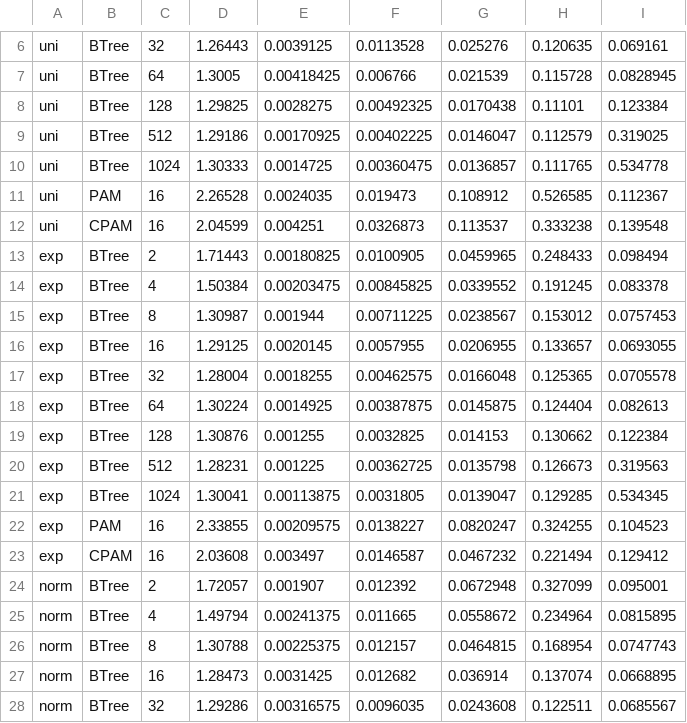
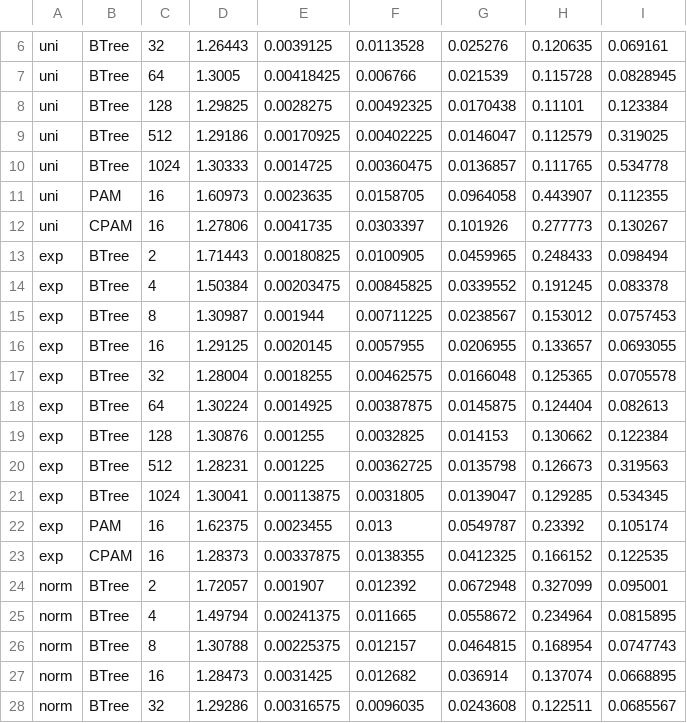
Before and after one commit to ucrparlay/pab-tree, a CSV file: scripts/data/linear_wrap/linear_wrap.csv, drawn as a sheet; only a part is shown, gaps mark what is left out; the diff covers the shown part only.

```diff
--- a/scripts/data/linear_wrap/linear_wrap.csv
+++ b/scripts/data/linear_wrap/linear_wrap.csv
@@ -10,4 +10,4 @@ uni,BTree,512,1.29186,0.00170925,0.00402225,0.0146047,0.112579,0.319025
 uni,BTree,1024,1.30333,0.0014725,0.00360475,0.0136857,0.111765,0.534778
-uni,PAM,16,2.26528,0.0024035,0.019473,0.108912,0.526585,0.112367
-uni,CPAM,16,2.04599,0.004251,0.0326873,0.113537,0.333238,0.139548
+uni,PAM,16,1.60973,0.0023635,0.0158705,0.0964058,0.443907,0.112355
+uni,CPAM,16,1.27806,0.0041735,0.0303397,0.101926,0.277773,0.130267
 exp,BTree,2,1.71443,0.00180825,0.0100905,0.0459965,0.248433,0.098494
@@ -21,4 +21,4 @@ exp,BTree,512,1.28231,0.001225,0.00362725,0.0135798,0.126673,0.319563
 exp,BTree,1024,1.30041,0.00113875,0.0031805,0.0139047,0.129285,0.534345
-exp,PAM,16,2.33855,0.00209575,0.0138227,0.0820247,0.324255,0.104523
-exp,CPAM,16,2.03608,0.003497,0.0146587,0.0467232,0.221494,0.129412
+exp,PAM,16,1.62375,0.0023455,0.013,0.0549787,0.23392,0.105174
+exp,CPAM,16,1.28373,0.00337875,0.0138355,0.0412325,0.166152,0.122535
 norm,BTree,2,1.72057,0.001907,0.012392,0.0672948,0.327099,0.095001
```
Also changed, not shown: 24 edited cells elsewhere in this file, 11 other files.
